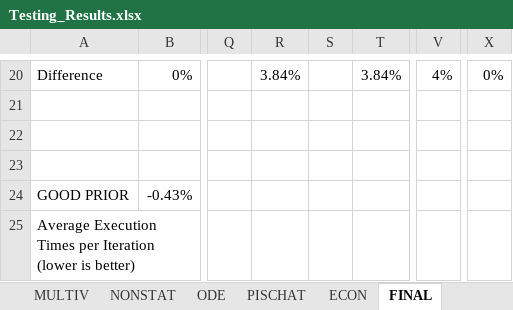
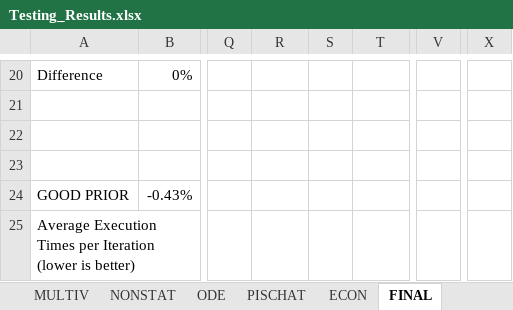
Before and after one commit to lucalavazza/Bayesian-Optimisation-with-Prior-Knowledge, an Excel workbook: results/Testing_Results.xlsx, sheet FINAL, drawn as a sheet; only a part is shown, gaps mark what is left out; values as stored, in another font and other column widths than the file's, no cell formats; the diff covers the shown part only; the diff names each change by its address in the sheet, - before the commit and + after, or states it on an @@ line.

```diff
--- a/results/Testing_Results.xlsx (sheet FINAL)
+++ b/results/Testing_Results.xlsx (sheet FINAL)
-R20: 3.84%
+R20: (empty)
-T20: 3.84%
+T20: (empty)
-V20: 4%
+V20: (empty)
-X20: 0%
+X20: (empty)
```
Also changed, not shown: 2 added rows, 2 removed rows and 40 edited cells elsewhere in this sheet, sheet ECON, cell formats, 3 other files.
